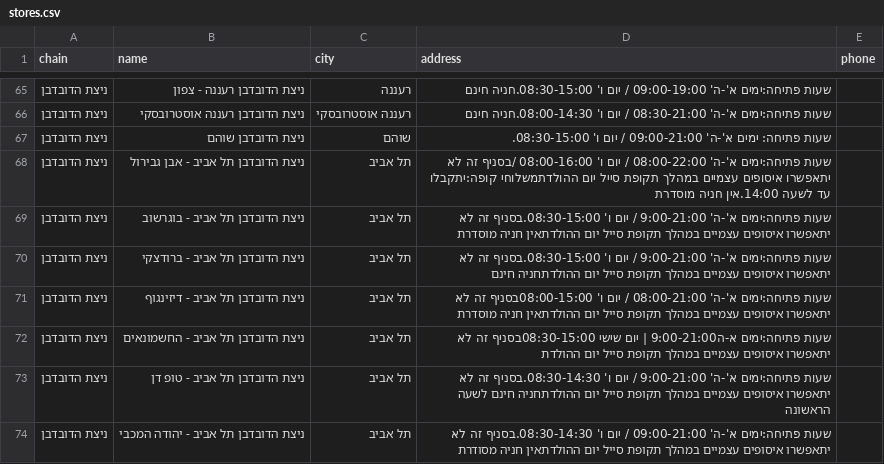
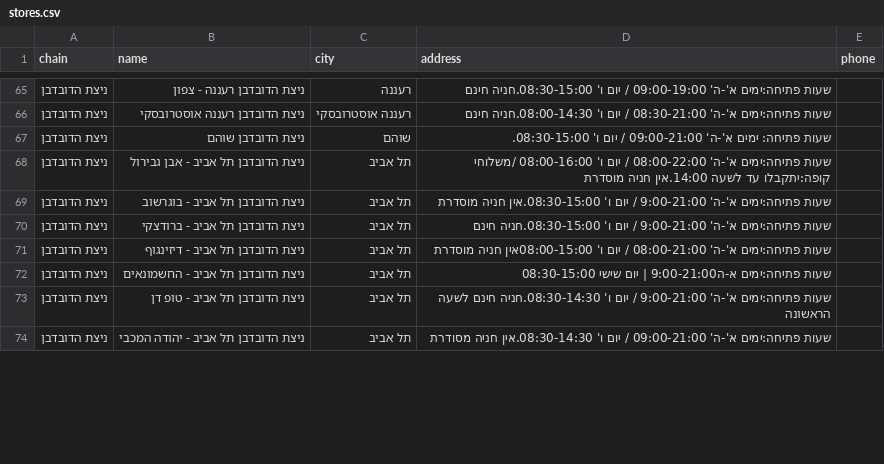
Before and after one commit to yonatan-avshalomov/-whatsapp-bot, a CSV file: stores.csv, drawn as a sheet; only a part is shown, gaps mark what is left out; the diff covers the shown part only.

```diff
--- a/stores.csv
+++ b/stores.csv
@@ -67,8 +67,8 @@
 ניצת הדובדבן,ניצת הדובדבן שוהם,שוהם,שעות פתיחה: ימים א'-ה' 09:00-21:00 / יום ו' 08:30-15:00.,
-ניצת הדובדבן,ניצת הדובדבן תל אביב - אבן גבירול,תל אביב,שעות פתיחה:ימים א'-ה' 08:00-22:00 / יום ו' 08:00-16:00 /בסניף זה לא יתאפשרו איסופים עצמיים במהלך תקופת סייל יום ההולדתמשלוחי קופה:יתקבלו עד לשעה 14:00.אין חניה מוסדרת,
-ניצת הדובדבן,ניצת הדובדבן תל אביב - בוגרשוב,תל אביב,שעות פתיחה:ימים א'-ה' 9:00-21:00 / יום ו' 08:30-15:00.בסניף זה לא יתאפשרו איסופים עצמיים במהלך תקופת סייל יום ההולדתאין חניה מוסדרת,
-ניצת הדובדבן,ניצת הדובדבן תל אביב - ברודצקי,תל אביב,שעות פתיחה:ימים א'-ה' 9:00-21:00 / יום ו' 08:30-15:00.בסניף זה לא יתאפשרו איסופים עצמיים במהלך תקופת סייל יום ההולדתחניה חינם,
-ניצת הדובדבן,ניצת הדובדבן תל אביב - דיזינגוף,תל אביב,שעות פתיחה:ימים א'-ה' 08:00-21:00 / יום ו' 08:00-15:00בסניף זה לא יתאפשרו איסופים עצמיים במהלך תקופת סייל יום ההולדתאין חניה מוסדרת,
-ניצת הדובדבן,ניצת הדובדבן תל אביב - החשמונאים,תל אביב,שעות פתיחה:ימים א-ה9:00-21:00 | יום שישי 08:30-15:00בסניף זה לא יתאפשרו איסופים עצמיים במהלך תקופת סייל יום ההולדת,
-ניצת הדובדבן,ניצת הדובדבן תל אביב - טופ דן,תל אביב,שעות פתיחה:ימים א'-ה' 9:00-21:00 / יום ו' 08:30-14:30.בסניף זה לא יתאפשרו איסופים עצמיים במהלך תקופת סייל יום ההולדתחניה חינם לשעה הראשונה,
-ניצת הדובדבן,ניצת הדובדבן תל אביב - יהודה המכבי,תל אביב,שעות פתיחה:ימים א'-ה' 09:00-21:00 / יום ו' 08:30-14:30.בסניף זה לא יתאפשרו איסופים עצמיים במהלך תקופת סייל יום ההולדתאין חניה מסודרת,
+ניצת הדובדבן,ניצת הדובדבן תל אביב - אבן גבירול,תל אביב,שעות פתיחה:ימים א'-ה' 08:00-22:00 / יום ו' 08:00-16:00 /משלוחי קופה:יתקבלו עד לשעה 14:00.אין חניה מוסדרת,
+ניצת הדובדבן,ניצת הדובדבן תל אביב - בוגרשוב,תל אביב,שעות פתיחה:ימים א'-ה' 9:00-21:00 / יום ו' 08:30-15:00.אין חניה מוסדרת,
+ניצת הדובדבן,ניצת הדובדבן תל אביב - ברודצקי,תל אביב,שעות פתיחה:ימים א'-ה' 9:00-21:00 / יום ו' 08:30-15:00.חניה חינם,
+ניצת הדובדבן,ניצת הדובדבן תל אביב - דיזינגוף,תל אביב,שעות פתיחה:ימים א'-ה' 08:00-21:00 / יום ו' 08:00-15:00אין חניה מוסדרת,
+ניצת הדובדבן,ניצת הדובדבן תל אביב - החשמונאים,תל אביב,שעות פתיחה:ימים א-ה9:00-21:00 | יום שישי 08:30-15:00,
+ניצת הדובדבן,ניצת הדובדבן תל אביב - טופ דן,תל אביב,שעות פתיחה:ימים א'-ה' 9:00-21:00 / יום ו' 08:30-14:30.חניה חינם לשעה הראשונה,
+ניצת הדובדבן,ניצת הדובדבן תל אביב - יהודה המכבי,תל אביב,שעות פתיחה:ימים א'-ה' 09:00-21:00 / יום ו' 08:30-14:30.אין חניה מסודרת,
```
Also changed, not shown: 1 added row, 8 moved rows and 34 edited cells elsewhere in this file.
